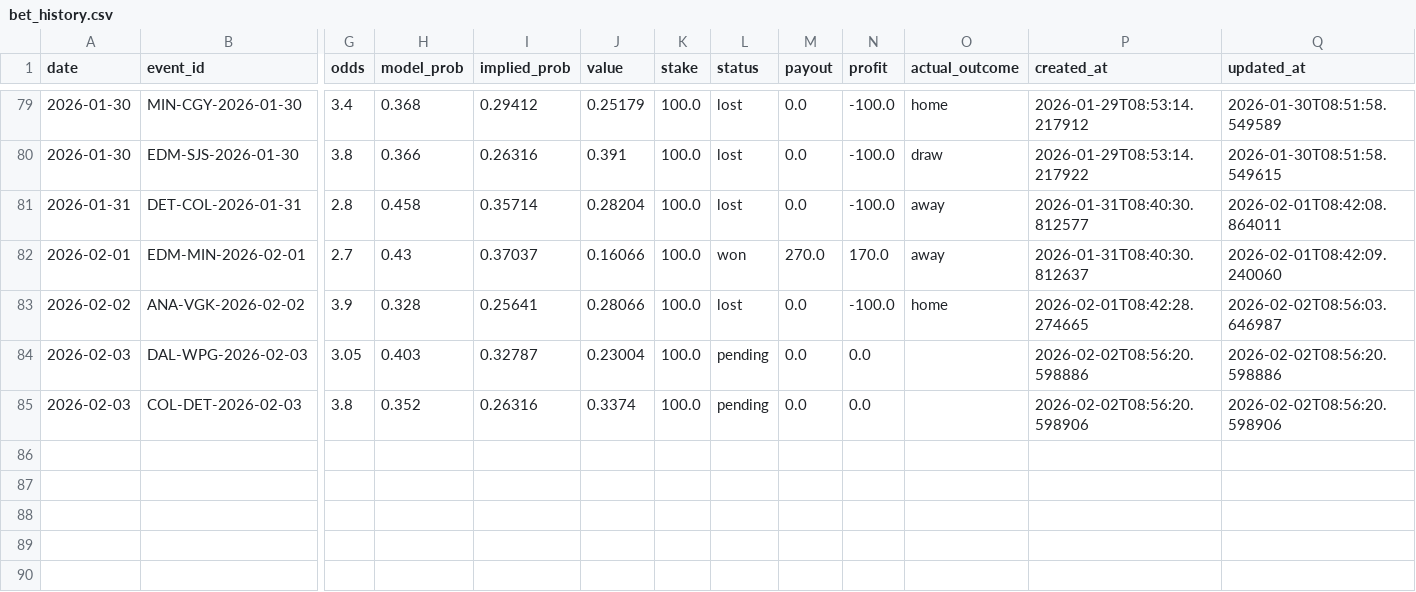
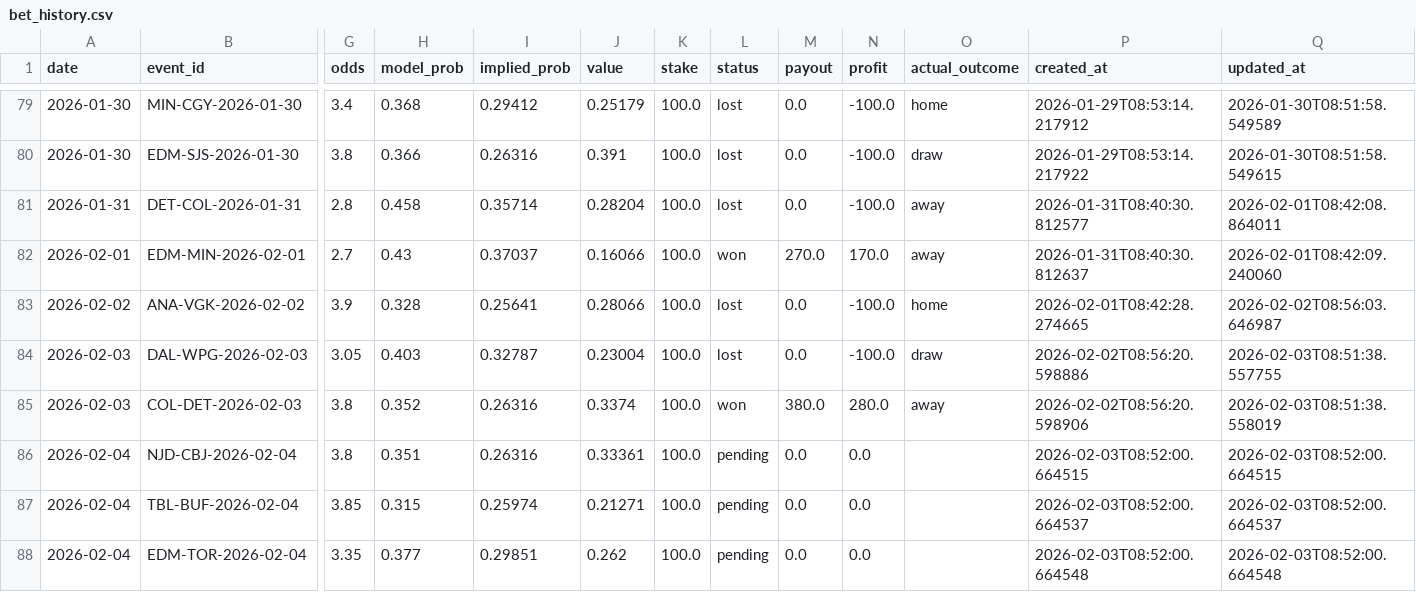
Before and after one commit to egeiran/NHL-ML-Prediction-Model, a CSV file: NHL/data/bet_history.csv, drawn as a sheet; only a part is shown, gaps mark what is left out; rows hold the shown columns only; the diff names each change by its address in the sheet, - before the commit and + after, or states it on an @@ line.

```diff
--- a/NHL/data/bet_history.csv
+++ b/NHL/data/bet_history.csv
-L84 (status): pending
+L84 (status): lost
-N84 (profit): 0.0
+N84 (profit): -100.0
-O84 (actual_outcome): (empty)
+O84 (actual_outcome): draw
-Q84 (updated_at): 2026-02-02T08:56:20.598886
+Q84 (updated_at): 2026-02-03T08:51:38.557755
-L85 (status): pending
+L85 (status): won
-M85 (payout): 0.0
+M85 (payout): 380.0
-N85 (profit): 0.0
+N85 (profit): 280.0
-O85 (actual_outcome): (empty)
+O85 (actual_outcome): away
-Q85 (updated_at): 2026-02-02T08:56:20.598906
+Q85 (updated_at): 2026-02-03T08:51:38.558019
+row 86: 2026-02-04 | NJD-CBJ-2026-02-04 | 3.8 | 0.351 | 0.26316 | 0.33361 | 100.0 | pending | 0.0 | 0.0 |  | 2026-02-03T08:52:00.664515 | 2026-02-03T08:52:00.664515
+row 87: 2026-02-04 | TBL-BUF-2026-02-04 | 3.85 | 0.315 | 0.25974 | 0.21271 | 100.0 | pending | 0.0 | 0.0 |  | 2026-02-03T08:52:00.664537 | 2026-02-03T08:52:00.664537
+row 88: 2026-02-04 | EDM-TOR-2026-02-04 | 3.35 | 0.377 | 0.29851 | 0.262 | 100.0 | pending | 0.0 | 0.0 |  | 2026-02-03T08:52:00.664548 | 2026-02-03T08:52:00.664548
```
Also changed, not shown: NHL/data/bet_below_threshold.csv, 4 other files.
